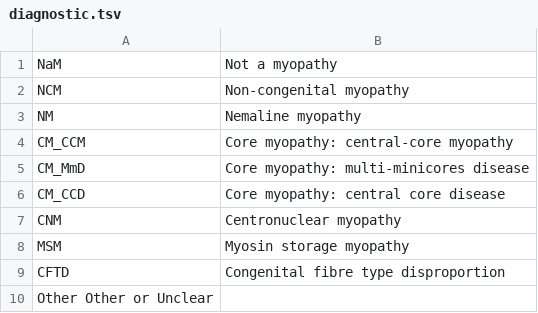
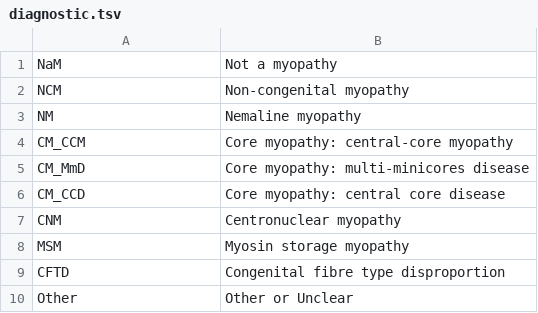
Before and after one commit to lambda-science/IMPatienT, a TSV file: config/diagnostic.tsv, drawn as a sheet; removed rows and columns are numbered as before the commit, all else as after; the diff names each change by its address in the sheet, - before the commit and + after, or states it on an @@ line.

Commit message:
disease

```diff
--- a/config/diagnostic.tsv
+++ b/config/diagnostic.tsv
-row 10: Other Other or Unclear
+row 10: Other | Other or Unclear
```
